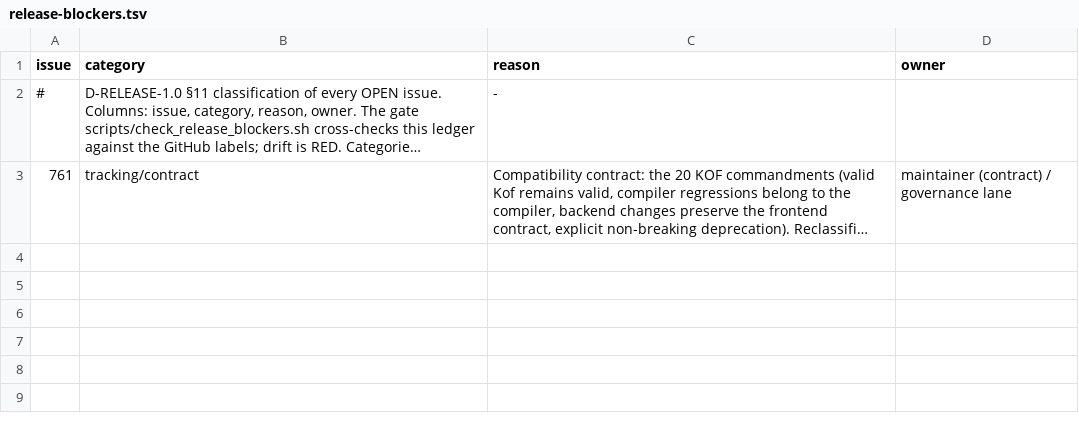
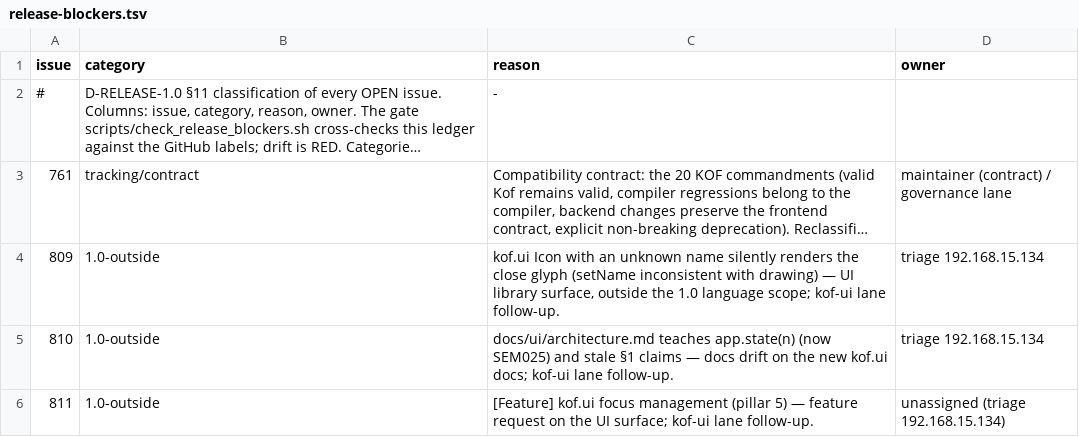
Before and after one commit to AlexandreMendess/Kof4j, a TSV file: scripts/release-blockers.tsv, drawn as a sheet; long unchanged cells end in …; the diff names each change by its address in the sheet, - before the commit and + after, or states it on an @@ line.

Commit message:
docs(triage)+ledger: #809/#810/#811 classified 1.0-outside (kof.ui lane follow-ups) — 0 open 1.0-blocks, CUT:GREEN (stamped suite 5876/0F/0E)

```diff
--- a/scripts/release-blockers.tsv
+++ b/scripts/release-blockers.tsv
+row 4: 809 | 1.0-outside | kof.ui Icon with an unknown name silently renders the close glyph (setName inconsistent with drawing) — UI library surface, outside the 1.0 language scope; kof-ui lane follow-up. | triage 192.168.15.134
+row 5: 810 | 1.0-outside | docs/ui/architecture.md teaches app.state(n) (now SEM025) and stale §1 claims — docs drift on the new kof.ui docs; kof-ui lane follow-up. | triage 192.168.15.134
+row 6: 811 | 1.0-outside | [Feature] kof.ui focus management (pillar 5) — feature request on the UI surface; kof-ui lane follow-up. | unassigned (triage 192.168.15.134)
```
